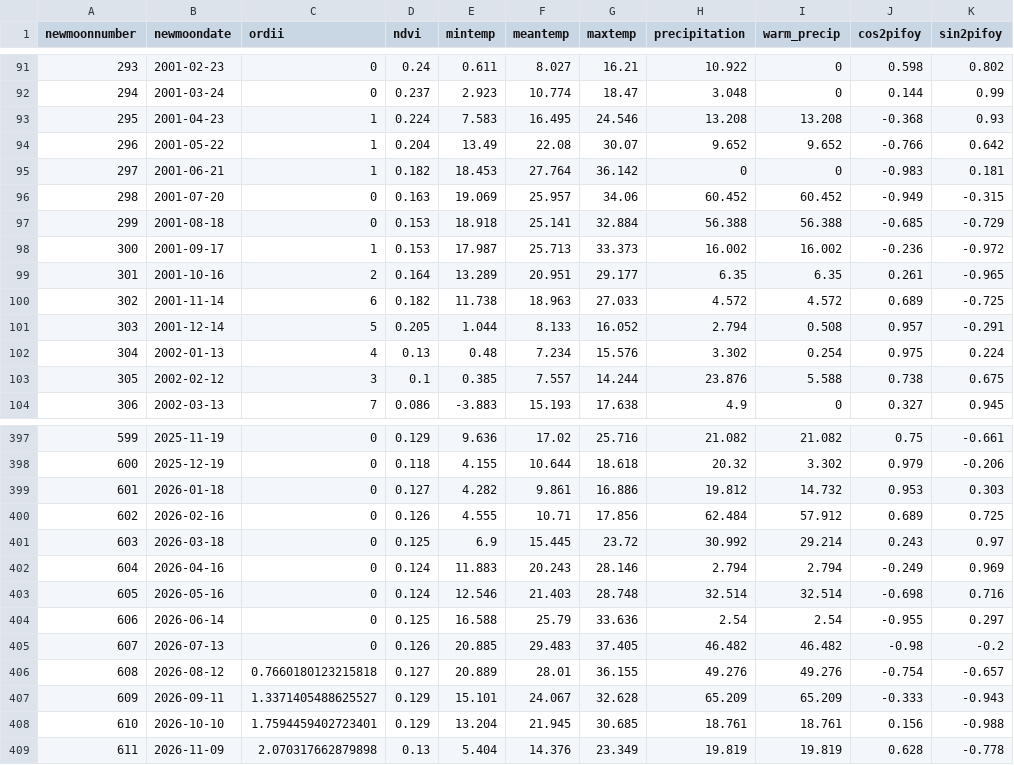
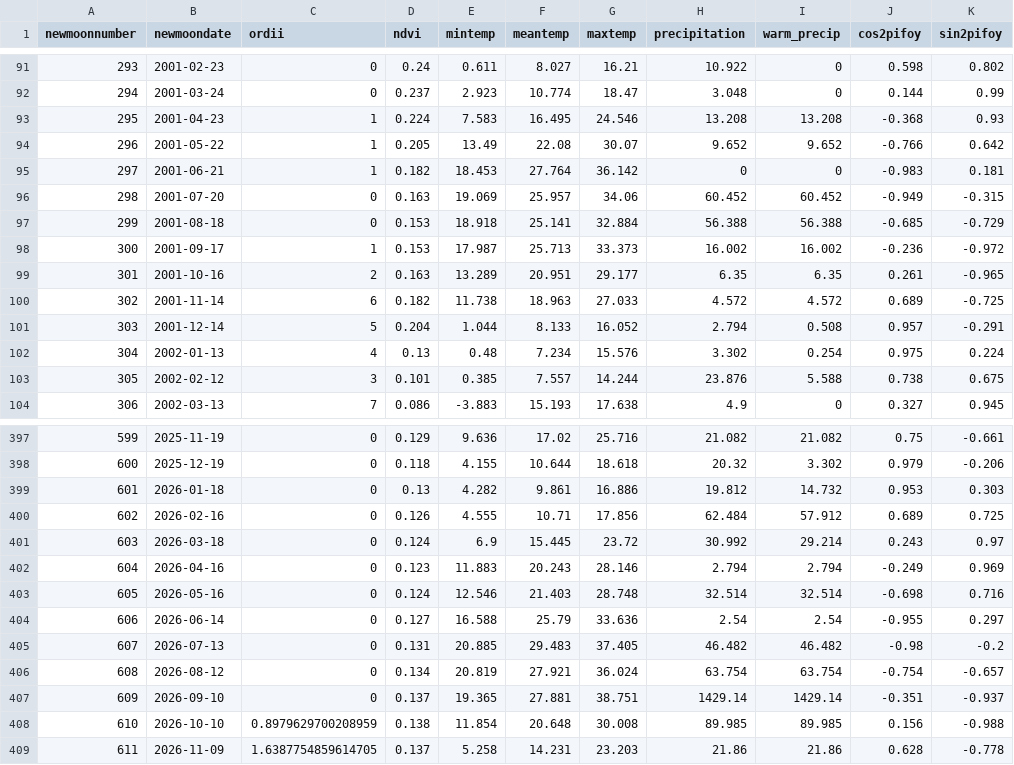
Before and after one commit to weecology/portal-forecasts, a CSV file: data/covariates.csv, drawn as a sheet; only a part is shown, gaps mark what is left out; the diff covers the shown part only.

```diff
--- a/data/covariates.csv
+++ b/data/covariates.csv
@@ -93,3 +93,3 @@
 295,2001-04-23,1,0.224,7.583,16.495,24.546,13.208,13.208,-0.368,0.93
-296,2001-05-22,1,0.204,13.49,22.08,30.07,9.652,9.652,-0.766,0.642
+296,2001-05-22,1,0.205,13.49,22.08,30.07,9.652,9.652,-0.766,0.642
 297,2001-06-21,1,0.182,18.453,27.764,36.142,0,0,-0.983,0.181
@@ -98,7 +98,7 @@
 300,2001-09-17,1,0.153,17.987,25.713,33.373,16.002,16.002,-0.236,-0.972
-301,2001-10-16,2,0.164,13.289,20.951,29.177,6.35,6.35,0.261,-0.965
+301,2001-10-16,2,0.163,13.289,20.951,29.177,6.35,6.35,0.261,-0.965
 302,2001-11-14,6,0.182,11.738,18.963,27.033,4.572,4.572,0.689,-0.725
-303,2001-12-14,5,0.205,1.044,8.133,16.052,2.794,0.508,0.957,-0.291
+303,2001-12-14,5,0.204,1.044,8.133,16.052,2.794,0.508,0.957,-0.291
 304,2002-01-13,4,0.13,0.48,7.234,15.576,3.302,0.254,0.975,0.224
-305,2002-02-12,3,0.1,0.385,7.557,14.244,23.876,5.588,0.738,0.675
+305,2002-02-12,3,0.101,0.385,7.557,14.244,23.876,5.588,0.738,0.675
 306,2002-03-13,7,0.086,-3.883,15.193,17.638,4.9,0,0.327,0.945
@@ -398,12 +398,12 @@
 600,2025-12-19,0,0.118,4.155,10.644,18.618,20.32,3.302,0.979,-0.206
-601,2026-01-18,0,0.127,4.282,9.861,16.886,19.812,14.732,0.953,0.303
+601,2026-01-18,0,0.13,4.282,9.861,16.886,19.812,14.732,0.953,0.303
 602,2026-02-16,0,0.126,4.555,10.71,17.856,62.484,57.912,0.689,0.725
-603,2026-03-18,0,0.125,6.9,15.445,23.72,30.992,29.214,0.243,0.97
-604,2026-04-16,0,0.124,11.883,20.243,28.146,2.794,2.794,-0.249,0.969
+603,2026-03-18,0,0.124,6.9,15.445,23.72,30.992,29.214,0.243,0.97
+604,2026-04-16,0,0.123,11.883,20.243,28.146,2.794,2.794,-0.249,0.969
 605,2026-05-16,0,0.124,12.546,21.403,28.748,32.514,32.514,-0.698,0.716
-606,2026-06-14,0,0.125,16.588,25.79,33.636,2.54,2.54,-0.955,0.297
-607,2026-07-13,0,0.126,20.885,29.483,37.405,46.482,46.482,-0.98,-0.2
-608,2026-08-12,0.7660180123215818,0.127,20.889,28.01,36.155,49.276,49.276,-0.754,-0.657
-609,2026-09-11,1.3371405488625527,0.129,15.101,24.067,32.628,65.209,65.209,-0.333,-0.943
-610,2026-10-10,1.7594459402723401,0.129,13.204,21.945,30.685,18.761,18.761,0.156,-0.988
-611,2026-11-09,2.070317662879898,0.13,5.404,14.376,23.349,19.819,19.819,0.628,-0.778
+606,2026-06-14,0,0.127,16.588,25.79,33.636,2.54,2.54,-0.955,0.297
+607,2026-07-13,0,0.131,20.885,29.483,37.405,46.482,46.482,-0.98,-0.2
+608,2026-08-12,0,0.134,20.819,27.921,36.024,63.754,63.754,-0.754,-0.657
+609,2026-09-10,0,0.137,19.365,27.881,38.751,1429.14,1429.14,-0.351,-0.937
+610,2026-10-10,0.8979629700208959,0.138,11.854,20.648,30.008,89.985,89.985,0.156,-0.988
+611,2026-11-09,1.6387754859614705,0.137,5.258,14.231,23.203,21.86,21.86,0.628,-0.778
```
Also changed, not shown: 2 added rows and 114 edited cells elsewhere in this file, data/newmoons.csv, data/rodents_all.csv, 3 other files.
